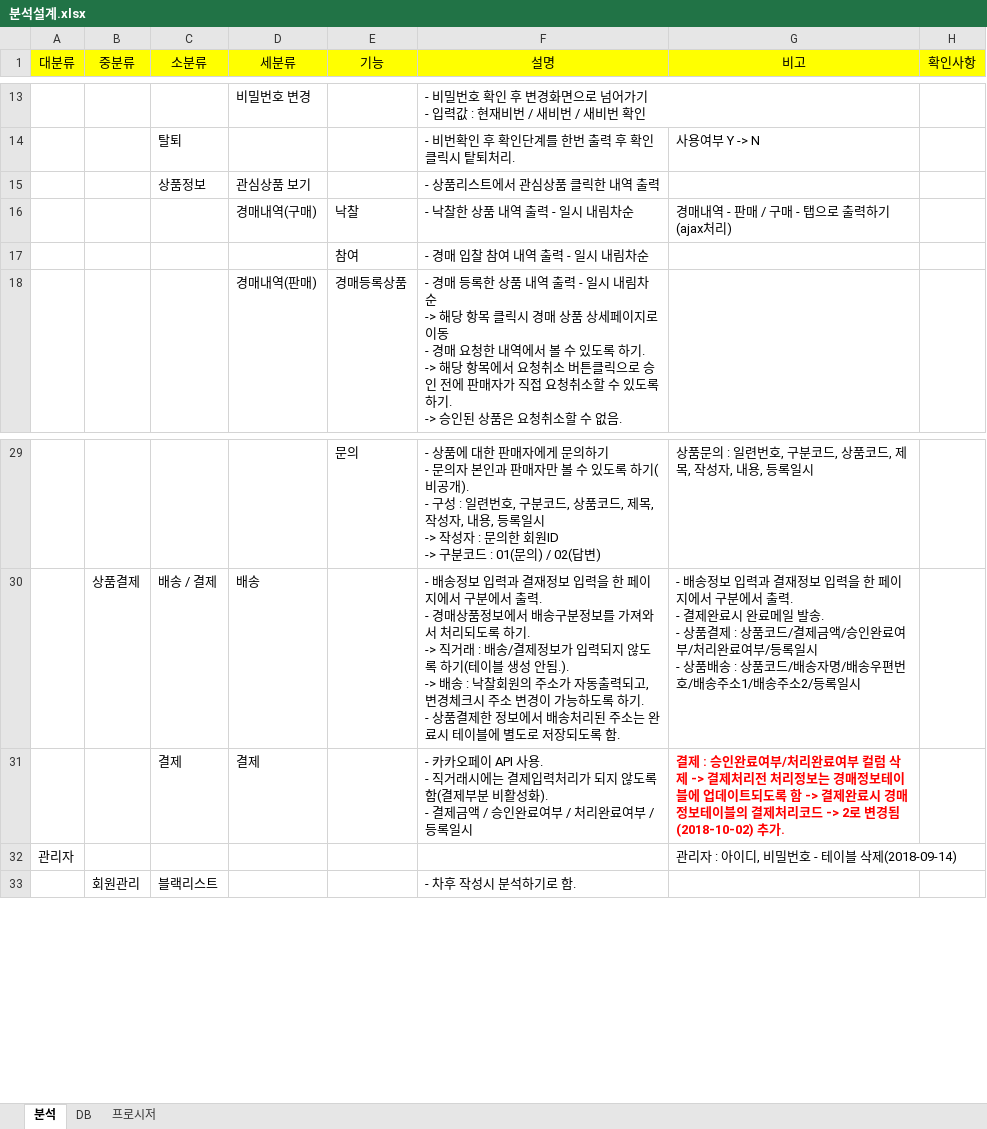
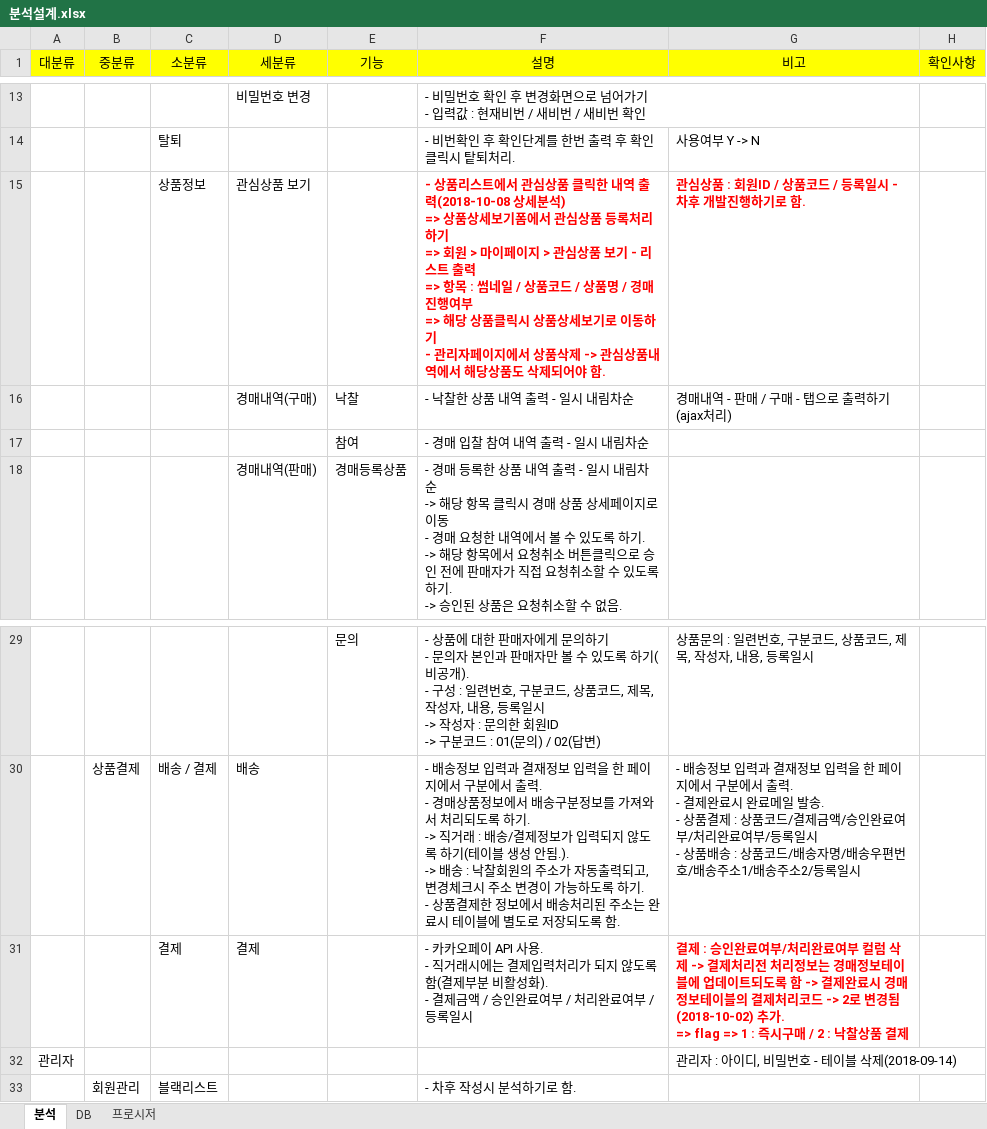
Before and after one commit to goatking91/ecobay, an Excel workbook: ecobay/src/main/webapp/resources/db/분석설계.xlsx, sheet 분석, drawn as a sheet; only a part is shown, gaps mark what is left out; values as stored, in another font and other column widths than the file's, no borders; ↵ is a line break in a cell; the diff names each change by its address in the sheet, - before the commit and + after, or states it on an @@ line.

```diff
--- a/ecobay/src/main/webapp/resources/db/분석설계.xlsx (sheet 분석)
+++ b/ecobay/src/main/webapp/resources/db/분석설계.xlsx (sheet 분석)
-F15 (설명): …역 출력
+F15 (설명): …역 출력(2018-10-08 상세분석) ↵ => 상품상세보기폼에서 관심상품 등록처리하기 ↵ => 회원 > 마이페이지 > 관심상품 보기 - 리스트 출력 ↵ => 항목 : 썸네일 / 상품코드 / 상품명 / 경매진행여부 ↵ => 해당 상품클릭시 상품상세보기로 이동하기 ↵ - 관리자페이지에서 상품삭제 -> 관심상품내역에서 해당상품도 삭제되어야 함.
@@ F15 bold: off → on, text colour: black → #FF0000 @@
-G15 (비고): (empty)
+G15 (비고): 관심상품 : 회원ID / 상품코드 / 등록일시 - 차후 개발진행하기로 함.
-G31 (비고): …(2018-10-02) 추가.
+G31 (비고): …(2018-10-02) 추가. ↵ => flag => 1 : 즉시구매 / 2 : 낙찰상품 결제
```
Also changed, not shown: 7 other files.
